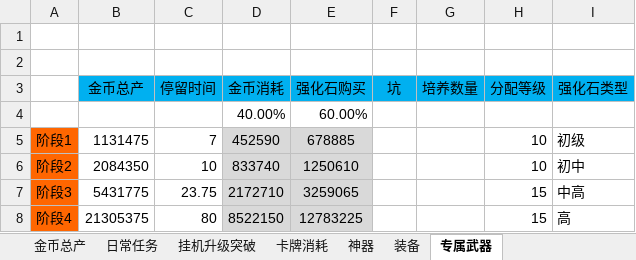
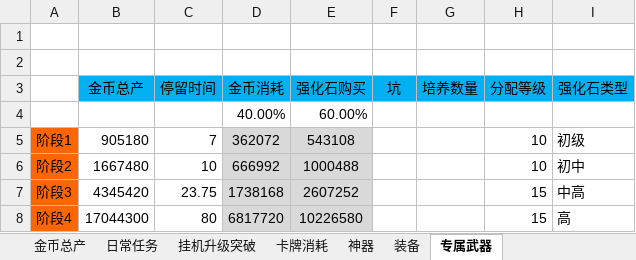
Before and after one commit to hataksumo/DesignerDoc, an Excel workbook: 策划案/镇魂街/经济总表.xlsx, sheet 专属武器, drawn as a sheet; values as stored, in another font and other column widths than the file's, no borders; the diff names each change by its address in the sheet, - before the commit and + after, or states it on an @@ line.

```diff
--- a/策划案/镇魂街/经济总表.xlsx (sheet 专属武器)
+++ b/策划案/镇魂街/经济总表.xlsx (sheet 专属武器)
-B5 (金币总产): 1131475
+B5 (金币总产): 905180
-D5 (金币消耗): 452590
+D5 (金币消耗): 362072
-E5 (强化石购买): 678885
+E5 (强化石购买): 543108
-B6 (金币总产): 2084350
+B6 (金币总产): 1667480
-D6 (金币消耗): 833740
+D6 (金币消耗): 666992
-E6 (强化石购买): 1250610
+E6 (强化石购买): 1000488
-B7 (金币总产): 5431775
+B7 (金币总产): 4345420
-D7 (金币消耗): 2172710
+D7 (金币消耗): 1738168
-E7 (强化石购买): 3259065
+E7 (强化石购买): 2607252
-B8 (金币总产): 21305375
+B8 (金币总产): 17044300
-D8 (金币消耗): 8522150
+D8 (金币消耗): 6817720
-E8 (强化石购买): 12783225
+E8 (强化石购买): 10226580
```
Also changed, not shown: sheet 装备, sheet 金币总产, sheet 世界BOSS专属武器, sheet 卡牌消耗, formulas that keep their value, 策划案/镇魂街/新属性投放.xlsx, 1 other file.
